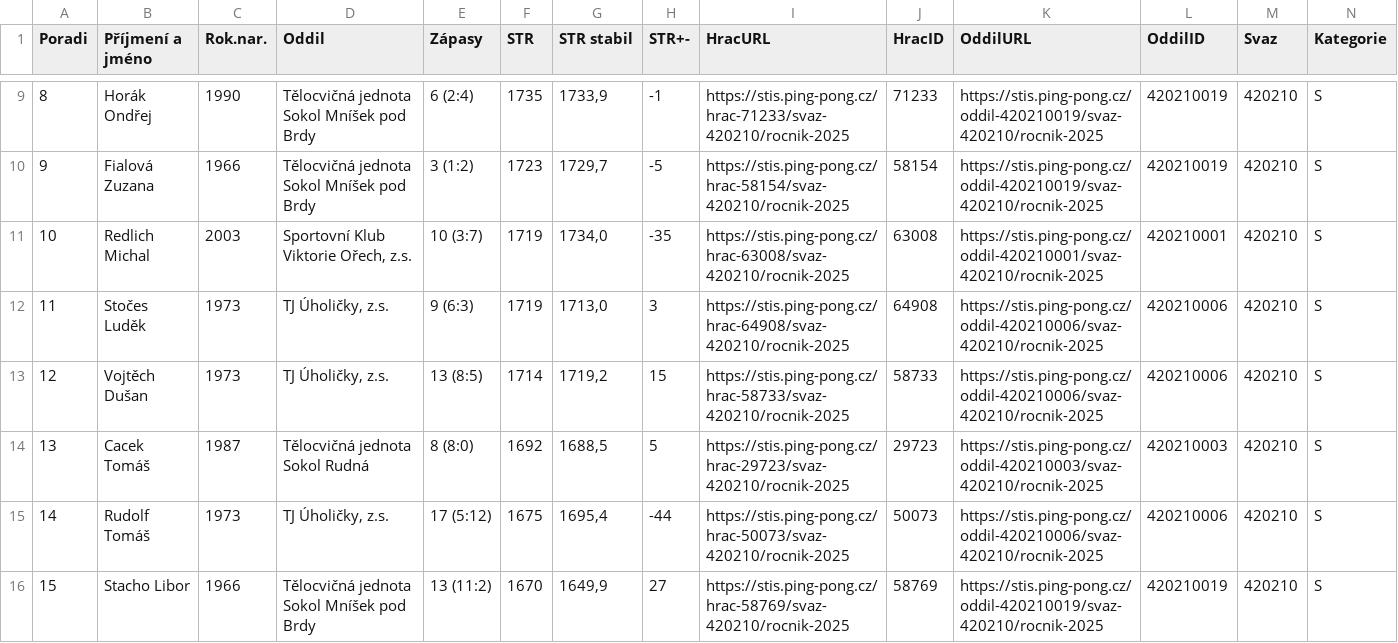
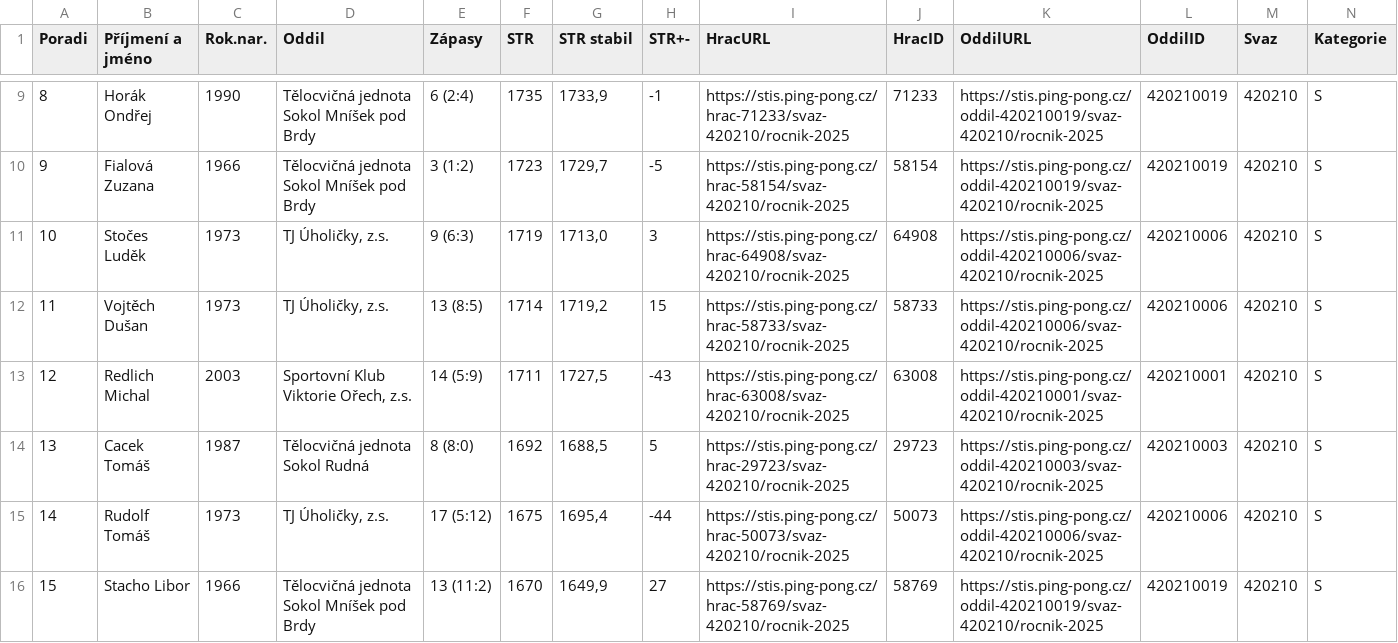
Before and after one commit to dvojtech/stis-soupisky, a CSV file: data/zebricek_420210_2025_kat-s.csv, drawn as a sheet; only a part is shown, gaps mark what is left out; removed rows and columns are numbered as before the commit, all else as after; rows hold the shown columns only; the diff covers the shown part only; the diff names each change by its address in the sheet, - before the commit and + after, or states it on an @@ line.

```diff
--- a/data/zebricek_420210_2025_kat-s.csv
+++ b/data/zebricek_420210_2025_kat-s.csv
-row 11: 10 | Redlich Michal | 2003 | Sportovní Klub Viktorie Ořech, z.s. | 10 (3:7) | 1719 | 1734,0 | -35 | https://stis.ping-pong.cz/hrac-63008/svaz-420210/rocnik-2025 | 63008 | https://stis.ping-pong.cz/oddil-420210001/svaz-420210/rocnik-2025 | 420210001 | 420210 | S
@@ column A (Poradi) renumbered between rows 11 and 199 @@
+row 13: 12 | Redlich Michal | 2003 | Sportovní Klub Viktorie Ořech, z.s. | 14 (5:9) | 1711 | 1727,5 | -43 | https://stis.ping-pong.cz/hrac-63008/svaz-420210/rocnik-2025 | 63008 | https://stis.ping-pong.cz/oddil-420210001/svaz-420210/rocnik-2025 | 420210001 | 420210 | S
```
Also changed, not shown: 3 added rows, 3 removed rows and 1 moved row elsewhere in this file, data/zebricek_420103_2025_kat-s.csv.
